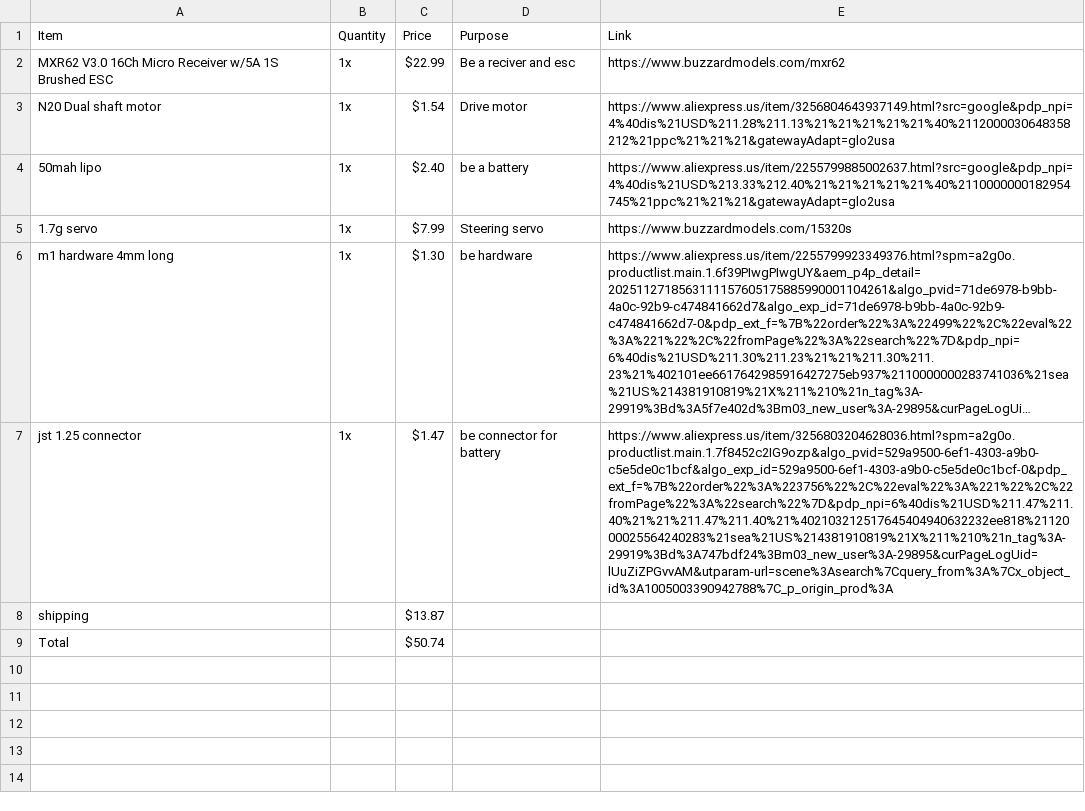
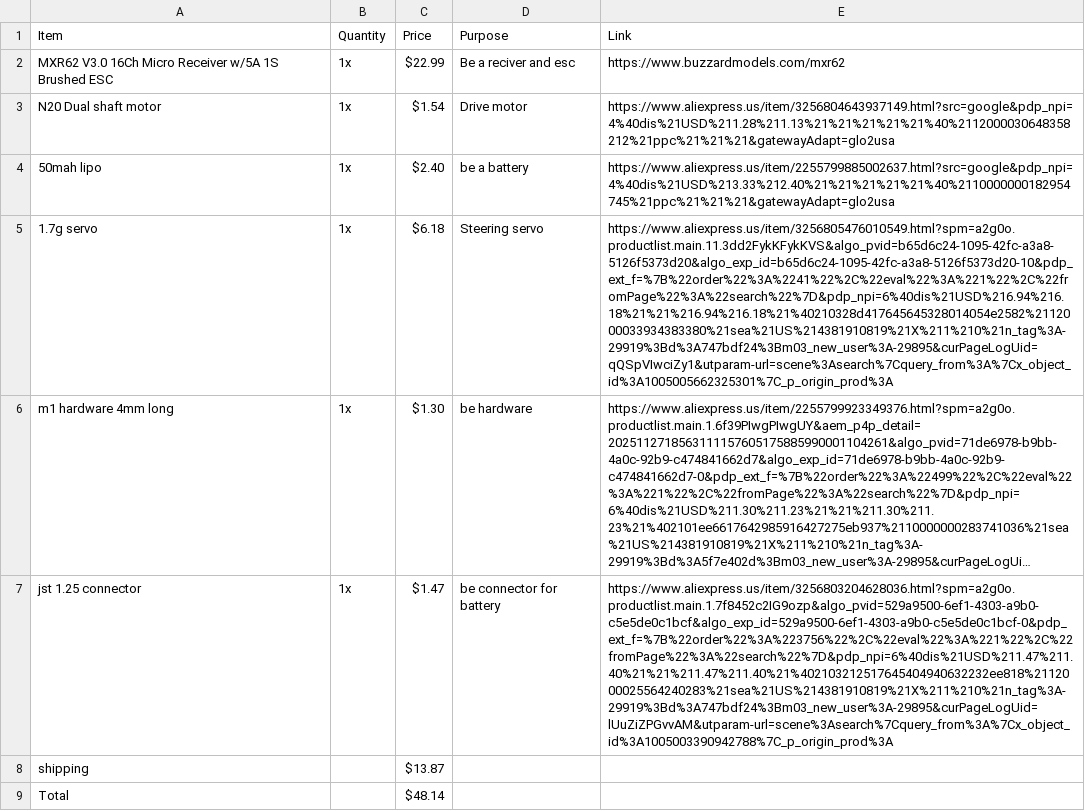
Before and after one commit to meepodeep/1-64-Scale-Rc-car-chassis-, a CSV file: bom.csv, drawn as a sheet; long unchanged cells end in …; the diff names each change by its address in the sheet, - before the commit and + after, or states it on an @@ line.

Commit message:
Add files via upload

```diff
--- a/bom.csv
+++ b/bom.csv
-C5 (Price): $7.99
+C5 (Price): $6.18
-E5 (Link): https://www.buzzardmodels.com/15320s
+E5 (Link): https://www.aliexpress.us/item/3256805476010549.html?spm=a2g0o.productlist.main.11.3dd2FykKFykKVS&algo_pvid=b65d6c24-1095-42fc-a3a8-5126f5373d20&algo_exp_id=b65d6c24-1095-42fc-a3a8-5126f5373d20-10&pdp_ext_f=%7B%22order%22%3A%2241%22%2C%22eval%22%3A%221%22%2C%22fromPage%22%3A%22search%22%7D&pdp_npi=6%40dis%21USD%216.94%216.18%21%21%216.94%216.18%21%40210328d417645645328014054e2582%2112000033934383380%21sea%21US%214381910819%21X%211%210%21n_tag%3A-29919%3Bd%3A747bdf24%3Bm03_new_user%3A-29895&curPageLogUid=qQSpVIwciZy1&utparam-url=scene%3Asearch%7Cquery_from%3A%7Cx_object_id%3A1005005662325301%7C_p_origin_prod%3A
-C9 (Price): $50.74
+C9 (Price): $48.14
```
